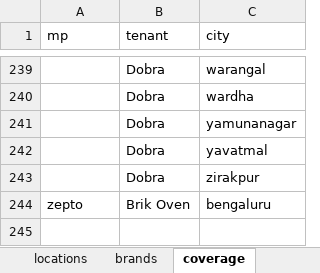
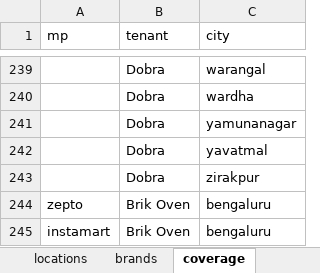
Before and after one commit to ForesightTribe/automation-mvp, an Excel workbook: backend/config.xlsx, sheet coverage, drawn as a sheet; only a part is shown, gaps mark what is left out; values as stored, in another font and other column widths than the file's, no borders; the diff names each change by its address in the sheet, - before the commit and + after, or states it on an @@ line.

```diff
--- a/backend/config.xlsx (sheet coverage)
+++ b/backend/config.xlsx (sheet coverage)
+row 245: instamart | Brik Oven | bengaluru
```
Also changed, not shown: sheet locations, sheet city_map, sheet brands, 1 other file.
